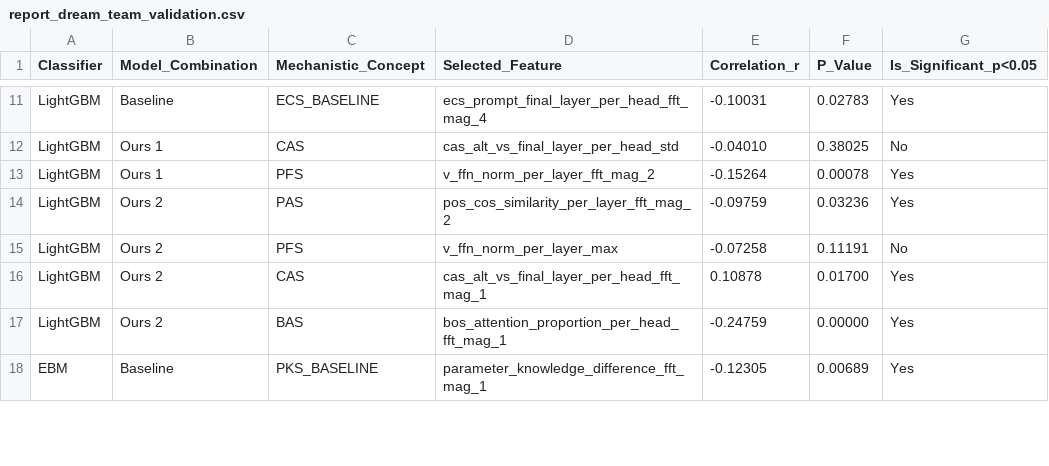
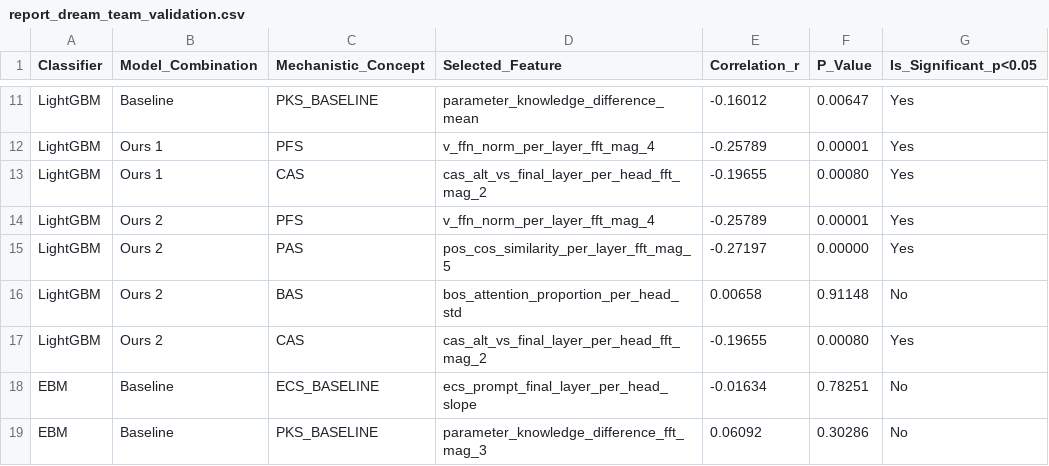
Before and after one commit to Maximeswd/citation-hallucination, a CSV file: FACTUM-main/scale/results/llama3.2-3b_neuclir24/ablation_k_100/report_dream_team_validation.csv, drawn as a sheet; only a part is shown, gaps mark what is left out; removed rows and columns are numbered as before the commit, all else as after; the diff covers the shown part only; the diff names each change by its address in the sheet, - before the commit and + after, or states it on an @@ line.

```diff
--- a/FACTUM-main/scale/results/llama3.2-3b_neuclir24/ablation_k_100/report_dream_team_validation.csv
+++ b/FACTUM-main/scale/results/llama3.2-3b_neuclir24/ablation_k_100/report_dream_team_validation.csv
-C11 (Mechanistic_Concept): ECS_BASELINE
+C11 (Mechanistic_Concept): PKS_BASELINE
-D11 (Selected_Feature): ecs_prompt_final_layer_per_head_fft_mag_4
+D11 (Selected_Feature): parameter_knowledge_difference_mean
-E11 (Correlation_r): -0.10031
+E11 (Correlation_r): -0.16012
-F11 (P_Value): 0.02783
+F11 (P_Value): 0.00647
+row 12: LightGBM | Ours 1 | PFS | v_ffn_norm_per_layer_fft_mag_4 | -0.25789 | 0.00001 | Yes
-D13 (Selected_Feature): cas_alt_vs_final_layer_per_head_std
+D13 (Selected_Feature): cas_alt_vs_final_layer_per_head_fft_mag_2
-E13 (Correlation_r): -0.04010
+E13 (Correlation_r): -0.19655
-F13 (P_Value): 0.38025
+F13 (P_Value): 0.00080
-G13 (Is_Significant_p<0.05): No
+G13 (Is_Significant_p<0.05): Yes
-B14 (Model_Combination): Ours 1
+B14 (Model_Combination): Ours 2
-D14 (Selected_Feature): v_ffn_norm_per_layer_fft_mag_2
+D14 (Selected_Feature): v_ffn_norm_per_layer_fft_mag_4
-E14 (Correlation_r): -0.15264
+E14 (Correlation_r): -0.25789
-F14 (P_Value): 0.00078
+F14 (P_Value): 0.00001
-D15 (Selected_Feature): pos_cos_similarity_per_layer_fft_mag_2
+D15 (Selected_Feature): pos_cos_similarity_per_layer_fft_mag_5
-E15 (Correlation_r): -0.09759
+E15 (Correlation_r): -0.27197
-F15 (P_Value): 0.03236
+F15 (P_Value): 0.00000
-C16 (Mechanistic_Concept): PFS
+C16 (Mechanistic_Concept): BAS
-D16 (Selected_Feature): v_ffn_norm_per_layer_max
+D16 (Selected_Feature): bos_attention_proportion_per_head_std
-E16 (Correlation_r): -0.07258
+E16 (Correlation_r): 0.00658
-F16 (P_Value): 0.11191
+F16 (P_Value): 0.91148
-D17 (Selected_Feature): cas_alt_vs_final_layer_per_head_fft_mag_1
+D17 (Selected_Feature): cas_alt_vs_final_layer_per_head_fft_mag_2
-E17 (Correlation_r): 0.10878
+E17 (Correlation_r): -0.19655
-F17 (P_Value): 0.01700
+F17 (P_Value): 0.00080
-row 17: LightGBM | Ours 2 | BAS | bos_attention_proportion_per_head_fft_mag_1 | -0.24759 | 0.00000 | Yes
+row 18: EBM | Baseline | ECS_BASELINE | ecs_prompt_final_layer_per_head_slope | -0.01634 | 0.78251 | No
-D19 (Selected_Feature): parameter_knowledge_difference_fft_mag_1
+D19 (Selected_Feature): parameter_knowledge_difference_fft_mag_3
-E19 (Correlation_r): -0.12305
+E19 (Correlation_r): 0.06092
-F19 (P_Value): 0.00689
+F19 (P_Value): 0.30286
-G19 (Is_Significant_p<0.05): Yes
+G19 (Is_Significant_p<0.05): No
```
Also changed, not shown: 2 added rows, 3 removed rows and 45 edited cells elsewhere in this file, FACTUM-main/scale/results/llama3.2-3b_neuclir24/ablation_k_100/report_avg_feature_importances.csv, FACTUM-main/scale/results/llama3.2-3b_neuclir24/ablation_k_100/report_feature_significance.csv, 51 other files.
